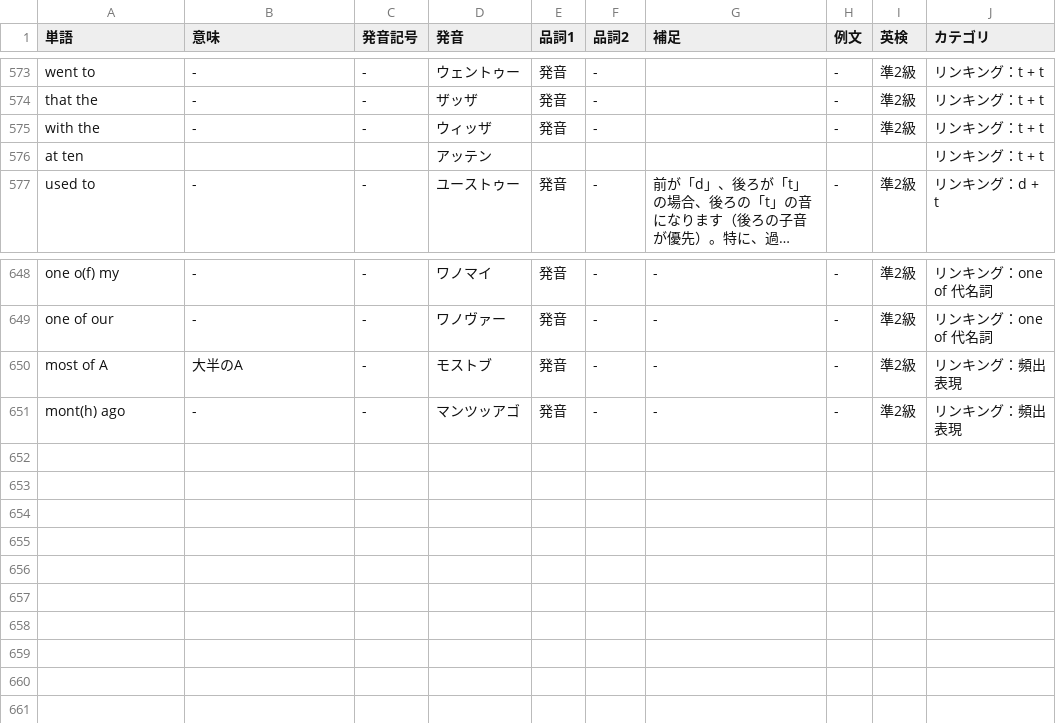
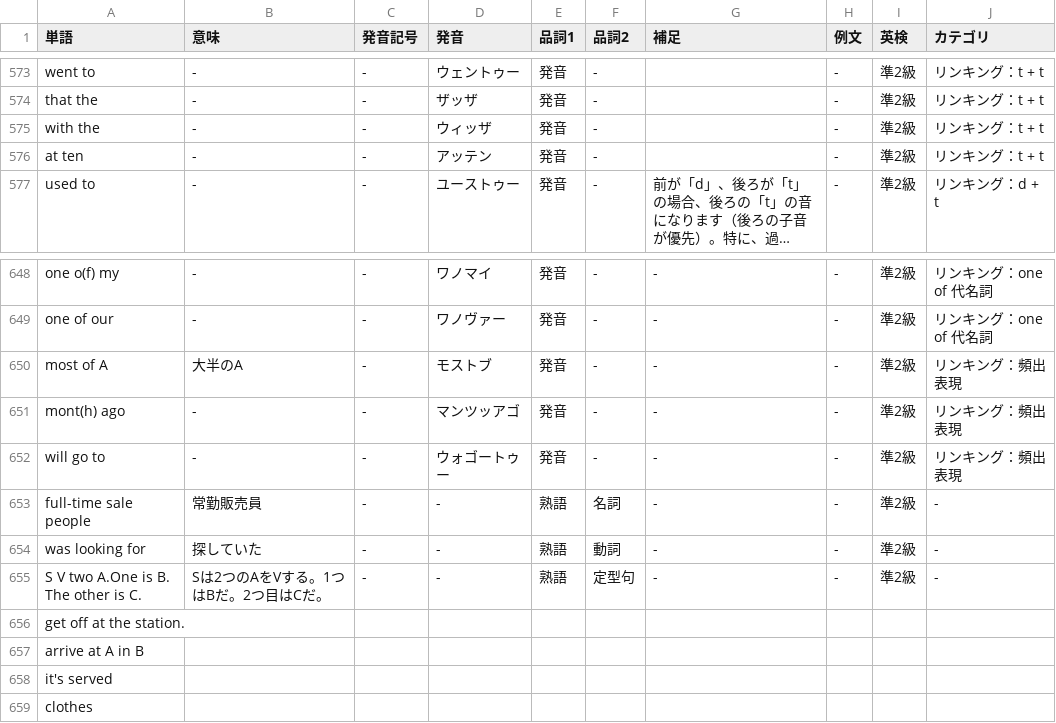
Before and after one commit to nishizumi-lab/sample, a CSV file: application/english/dictionary/assets/csv/db.csv, drawn as a sheet; only a part is shown, gaps mark what is left out; long unchanged cells end in …; the diff names each change by its address in the sheet, - before the commit and + after, or states it on an @@ line.

```diff
--- a/application/english/dictionary/assets/csv/db.csv
+++ b/application/english/dictionary/assets/csv/db.csv
-B576 (意味): (empty)
+B576 (意味): -
-C576 (発音記号): (empty)
+C576 (発音記号): -
-E576 (品詞1): (empty)
+E576 (品詞1): 発音
-F576 (品詞2): (empty)
+F576 (品詞2): -
-H576 (例文): (empty)
+H576 (例文): -
-I576 (英検): (empty)
+I576 (英検): 準2級
+row 652: will go to | - | - | ウォゴートゥー | 発音 | - | - | - | 準2級 | リンキング：頻出表現
+row 653: full-time sale people | 常勤販売員 | - | - | 熟語 | 名詞 | - | - | 準2級 | -
+row 654: was looking for | 探していた | - | - | 熟語 | 動詞 | - | - | 準2級 | -
+row 655: S V two A.One is B. The other is C. | Sは2つのAをVする。1つはBだ。2つ目はCだ。 | - | - | 熟語 | 定型句 | - | - | 準2級 | -
+row 656: get off at the station.
+row 657: arrive at A in B
+row 658: it's served
+row 659: clothes
```
Also changed, not shown: 2 other files.
